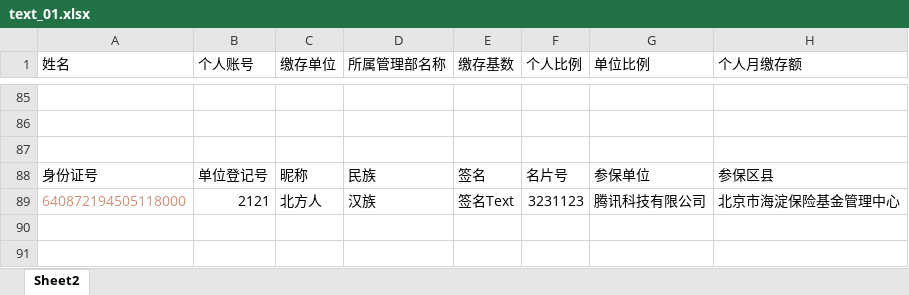
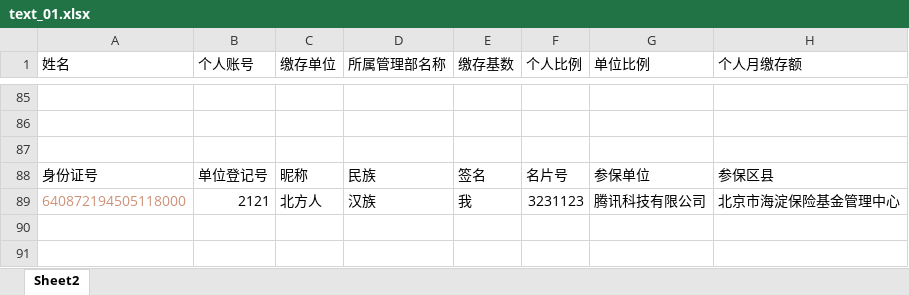
Before and after one commit to zhangwx1229/Finance-master-local, an Excel workbook: __encodeapk/text_01.xlsx, sheet Sheet2, drawn as a sheet; only a part is shown, gaps mark what is left out; values as stored, in another font and other column widths than the file's, no borders; the diff names each change by its address in the sheet, - before the commit and + after, or states it on an @@ line.

```diff
--- a/__encodeapk/text_01.xlsx (sheet Sheet2)
+++ b/__encodeapk/text_01.xlsx (sheet Sheet2)
-E89 (缴存基数): 签名Text
+E89 (缴存基数): 我
```
Also changed, not shown: 3 other files.
